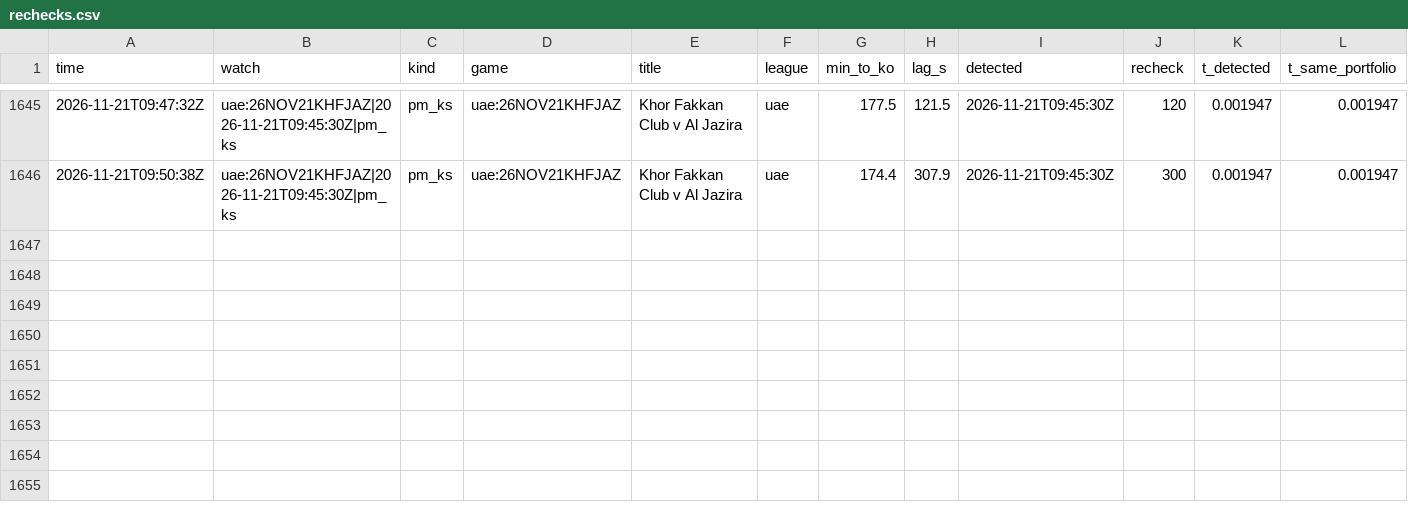
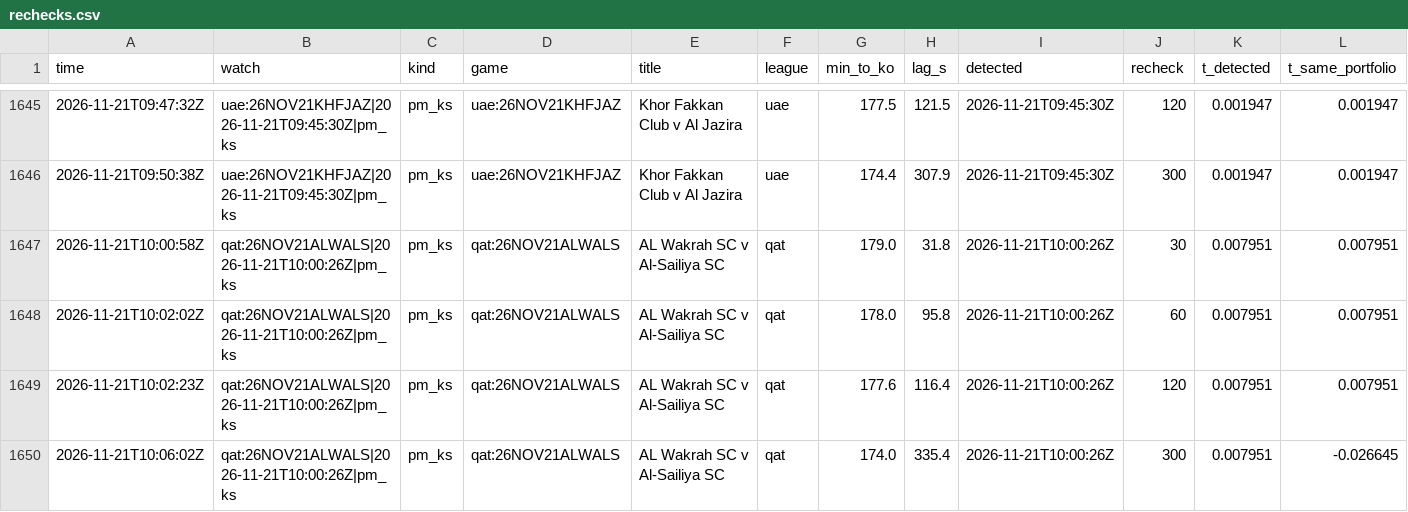
Before and after one commit to TFGdeprova/tfg-upf-test, a CSV file: results/rechecks.csv, drawn as a sheet; only a part is shown, gaps mark what is left out; rows hold the shown columns only; the diff names each change by its address in the sheet, - before the commit and + after, or states it on an @@ line.

```diff
--- a/results/rechecks.csv
+++ b/results/rechecks.csv
+row 1647: 2026-11-21T10:00:58Z | qat:26NOV21ALWALS|2026-11-21T10:00:26Z|pm_ks | pm_ks | qat:26NOV21ALWALS | AL Wakrah SC v Al-Sailiya SC | qat | 179.0 | 31.8 | 2026-11-21T10:00:26Z | 30 | 0.007951 | 0.007951
+row 1648: 2026-11-21T10:02:02Z | qat:26NOV21ALWALS|2026-11-21T10:00:26Z|pm_ks | pm_ks | qat:26NOV21ALWALS | AL Wakrah SC v Al-Sailiya SC | qat | 178.0 | 95.8 | 2026-11-21T10:00:26Z | 60 | 0.007951 | 0.007951
+row 1649: 2026-11-21T10:02:23Z | qat:26NOV21ALWALS|2026-11-21T10:00:26Z|pm_ks | pm_ks | qat:26NOV21ALWALS | AL Wakrah SC v Al-Sailiya SC | qat | 177.6 | 116.4 | 2026-11-21T10:00:26Z | 120 | 0.007951 | 0.007951
+row 1650: 2026-11-21T10:06:02Z | qat:26NOV21ALWALS|2026-11-21T10:00:26Z|pm_ks | pm_ks | qat:26NOV21ALWALS | AL Wakrah SC v Al-Sailiya SC | qat | 174.0 | 335.4 | 2026-11-21T10:00:26Z | 300 | 0.007951 | -0.026645
```
Also changed, not shown: results/depth.csv, results/opportunities_books.csv, 5 other files.
